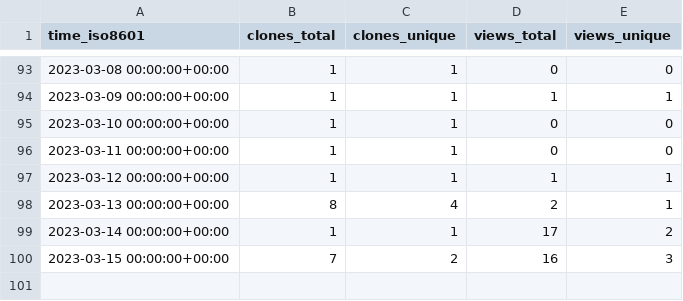
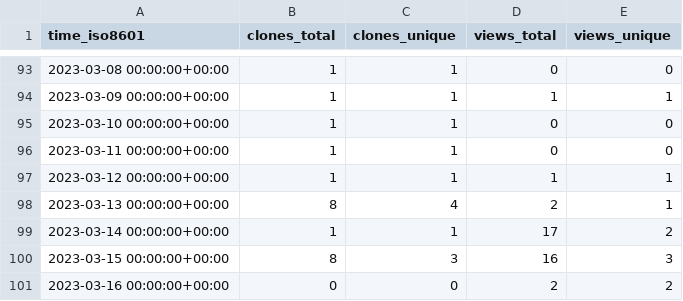
Before and after one commit to djtomlinson/PhysiBoSS, a CSV file: PhysiBoSS/PhysiBoSS/ghrs-data/views_clones_aggregate.csv, drawn as a sheet; only a part is shown, gaps mark what is left out.

```diff
--- a/PhysiBoSS/PhysiBoSS/ghrs-data/views_clones_aggregate.csv
+++ b/PhysiBoSS/PhysiBoSS/ghrs-data/views_clones_aggregate.csv
@@ -99,2 +99,3 @@ time_iso8601,clones_total,clones_unique,views_total,views_unique
 2023-03-14 00:00:00+00:00,1,1,17,2
-2023-03-15 00:00:00+00:00,7,2,16,3
+2023-03-15 00:00:00+00:00,8,3,16,3
+2023-03-16 00:00:00+00:00,0,0,2,2
```
Also changed, not shown: 1 other file.
